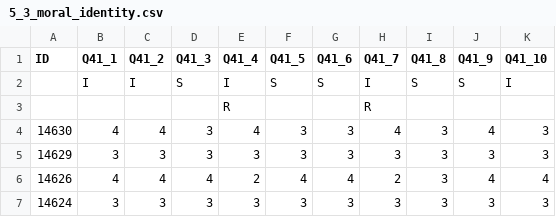
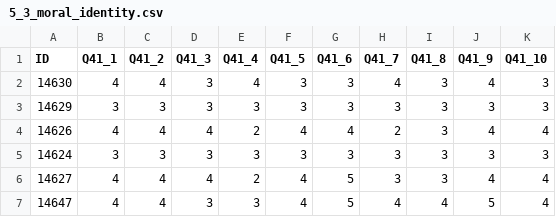
Before and after one commit to hyeonjang/KIOST, a CSV file: code/data/5_3_moral_identity.csv, drawn as a sheet; only a part is shown; the shorter side is filled out with more unchanged rows; the diff names each change by its address in the sheet, - before the commit and + after, or states it on an @@ line.

Commit message:
add: moral identity

```diff
--- a/code/data/5_3_moral_identity.csv
+++ b/code/data/5_3_moral_identity.csv
-row 2:  | I | I | S | I | S | S | I | S | S | I
-row 3:  |  |  |  | R |  |  | R
```
Also changed, not shown: 7 other files.
